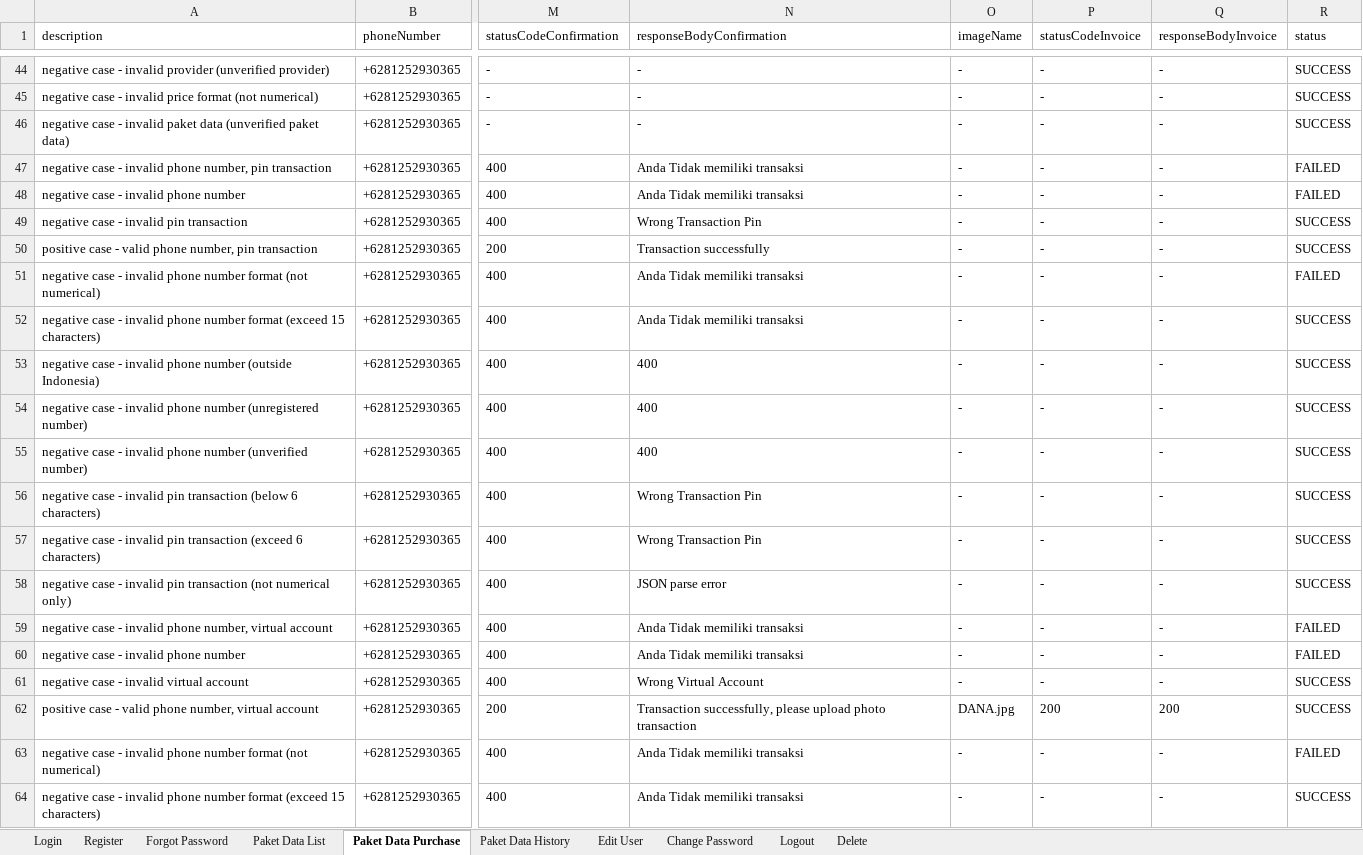
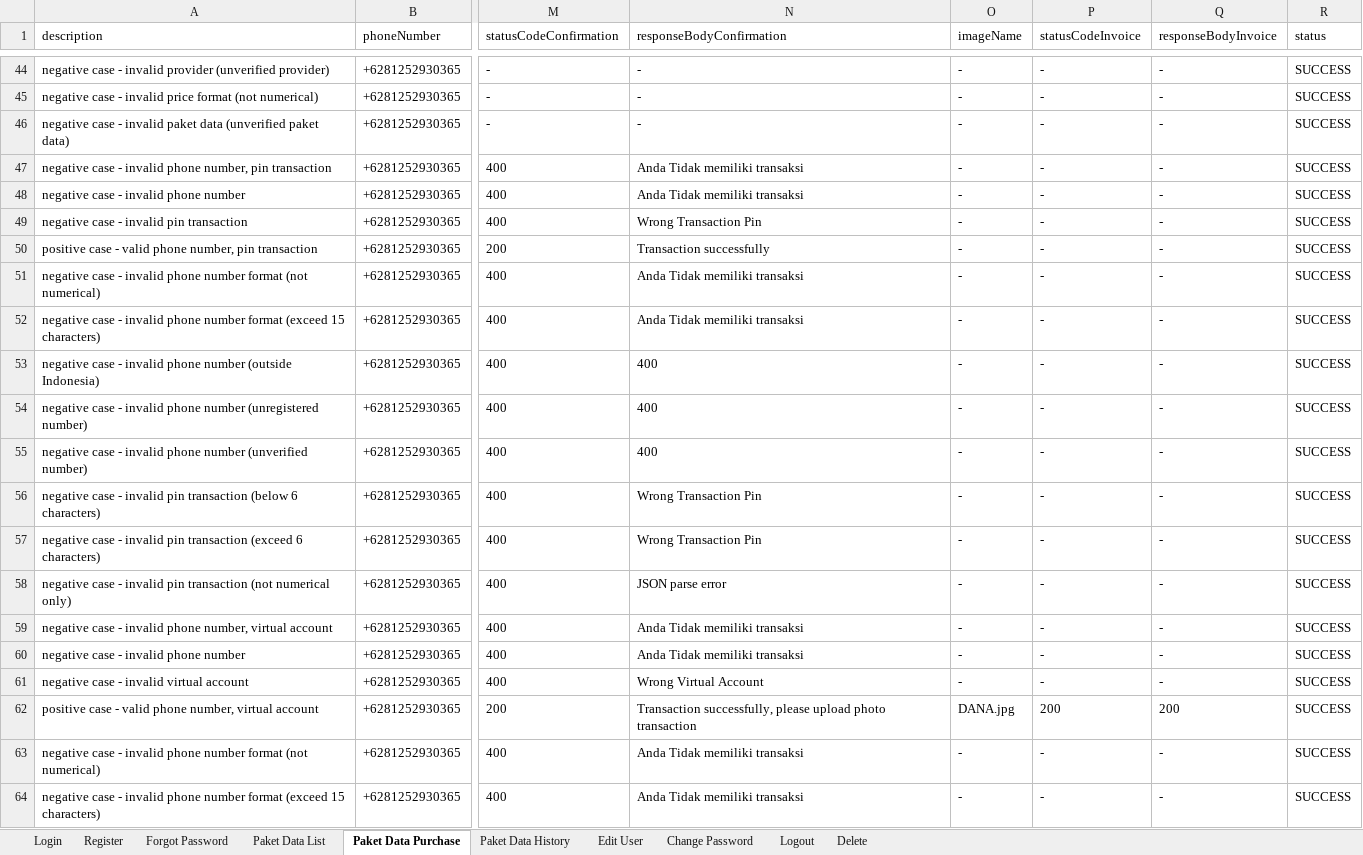
Before and after one commit to zanuartri/QuotaAppTest, an Excel workbook: test-output/QuotaAppReport.xlsx, sheet Paket Data Purchase, drawn as a sheet; only a part is shown, gaps mark what is left out; values as stored, in another font and other column widths than the file's, no borders; the diff names each change by its address in the sheet, - before the commit and + after, or states it on an @@ line.

```diff
--- a/test-output/QuotaAppReport.xlsx (sheet Paket Data Purchase)
+++ b/test-output/QuotaAppReport.xlsx (sheet Paket Data Purchase)
-R47:R48 (status): FAILED
+R47:R48 (status): SUCCESS
-R51 (status): FAILED
+R51 (status): SUCCESS
-R59:R60 (status): FAILED
+R59:R60 (status): SUCCESS
-R63 (status): FAILED
+R63 (status): SUCCESS
```
Also changed, not shown: sheet Change Password, sheet Edit User, resources/DataProfileMenu.xlsx, 2 other files.
